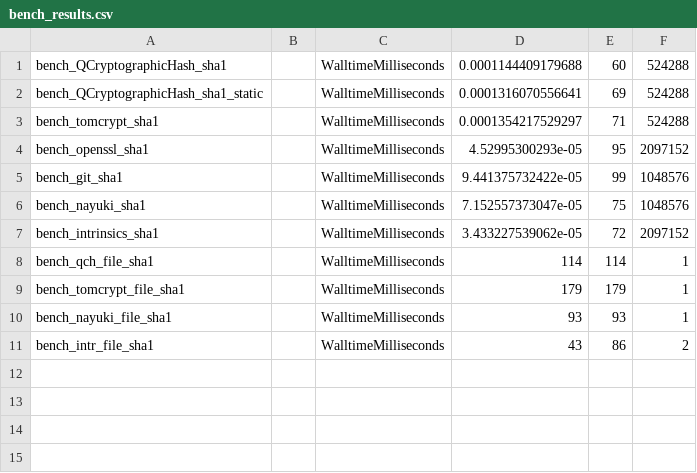
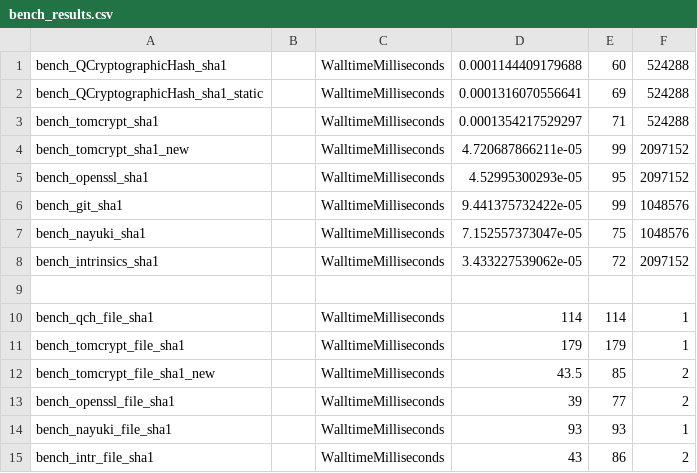
Before and after one commit to caybro/status-sha-bench, a CSV file: bench_results.csv, drawn as a sheet; the diff names each change by its address in the sheet, - before the commit and + after, or states it on an @@ line.

Commit message:
[bench] update results
and include the new tomcrypt performance numbers \o/

```diff
--- a/bench_results.csv
+++ b/bench_results.csv
+row 4: bench_tomcrypt_sha1_new |  | WalltimeMilliseconds | 4.720687866211e-05 | 99 | 2097152
+row 9: (empty)
+row 12: bench_tomcrypt_file_sha1_new |  | WalltimeMilliseconds | 43.5 | 85 | 2
+row 13: bench_openssl_file_sha1 |  | WalltimeMilliseconds | 39 | 77 | 2
```
Also changed, not shown: 1 other file.
